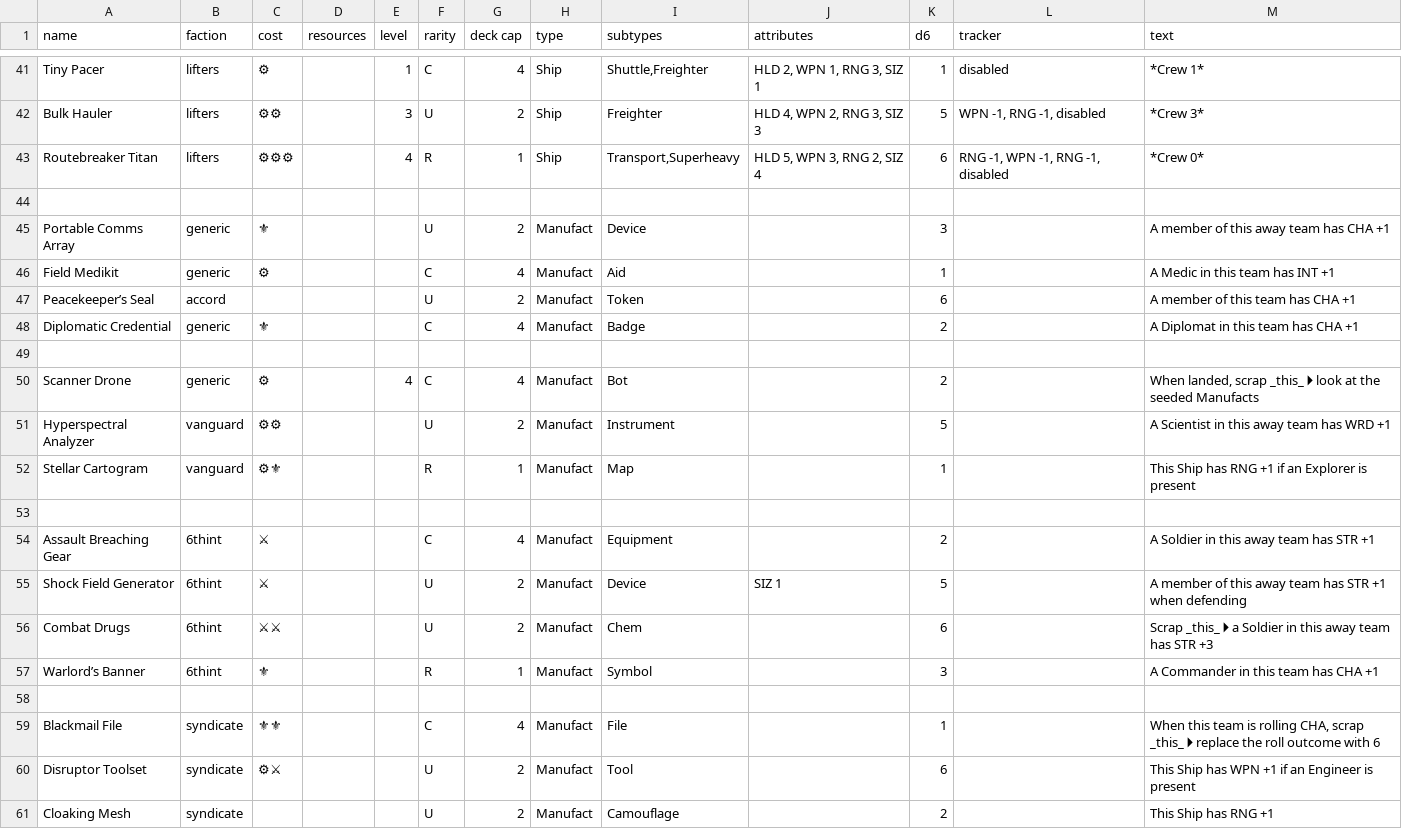
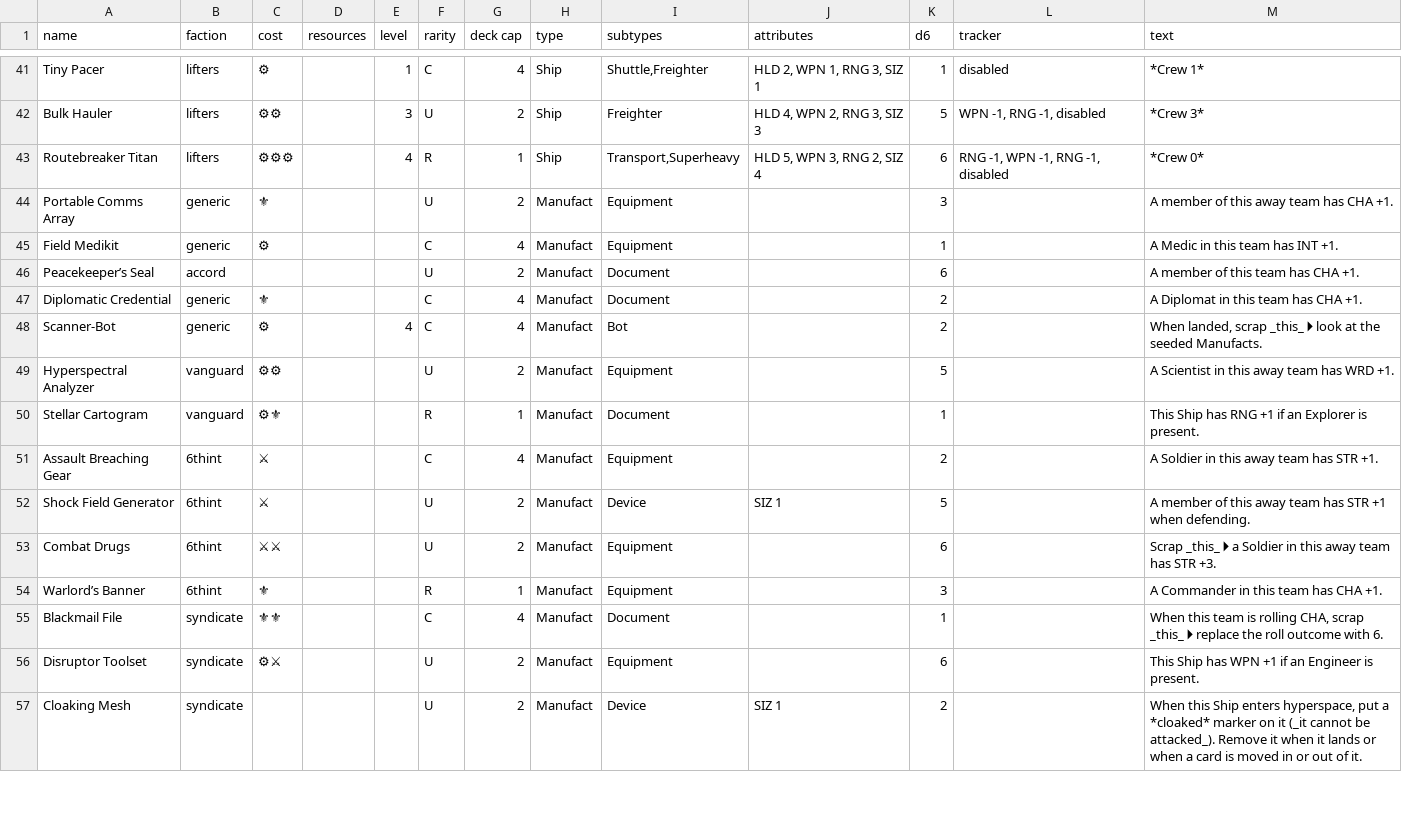
Before and after one commit to albx79/uncharted-void, a CSV file: data/cards.csv, drawn as a sheet; only a part is shown, gaps mark what is left out; removed rows and columns are numbered as before the commit, all else as after; the diff covers the shown part only; the diff names each change by its address in the sheet, - before the commit and + after, or states it on an @@ line.

Commit message:
finished cleaning manufacts

```diff
--- a/data/cards.csv
+++ b/data/cards.csv
-row 44: (empty)
-I44 (subtypes): Device
+I44 (subtypes): Equipment
-M44 (text): A member of this away team has CHA +1
+M44 (text): A member of this away team has CHA +1.
-I45 (subtypes): Aid
+I45 (subtypes): Equipment
-M45 (text): A Medic in this team has INT +1
+M45 (text): A Medic in this team has INT +1.
-I46 (subtypes): Token
+I46 (subtypes): Document
-M46 (text): A member of this team has CHA +1
+M46 (text): A member of this team has CHA +1.
-I47 (subtypes): Badge
+I47 (subtypes): Document
-M47 (text): A Diplomat in this team has CHA +1
+M47 (text): A Diplomat in this team has CHA +1.
-row 49: (empty)
-A48 (name): Scanner Drone
+A48 (name): Scanner-Bot
-M48 (text): …the seeded Manufacts
+M48 (text): …the seeded Manufacts.
-I49 (subtypes): Instrument
+I49 (subtypes): Equipment
-M49 (text): A Scientist in this away team has WRD +1
+M49 (text): A Scientist in this away team has WRD +1.
-I50 (subtypes): Map
+I50 (subtypes): Document
-M50 (text): …Explorer is present
+M50 (text): …Explorer is present.
-row 53: (empty)
-M51 (text): A Soldier in this away team has STR +1
+M51 (text): A Soldier in this away team has STR +1.
-M52 (text): …+1 when defending
+M52 (text): …+1 when defending.
-I53 (subtypes): Chem
+I53 (subtypes): Equipment
-M53 (text): …has STR +3
+M53 (text): …has STR +3.
-I54 (subtypes): Symbol
+I54 (subtypes): Equipment
-M54 (text): A Commander in this team has CHA +1
+M54 (text): A Commander in this team has CHA +1.
-row 58: (empty)
-I55 (subtypes): File
+I55 (subtypes): Document
-M55 (text): …outcome with 6
+M55 (text): …outcome with 6.
-I56 (subtypes): Tool
+I56 (subtypes): Equipment
-M56 (text): …Engineer is present
+M56 (text): …Engineer is present.
-I57 (subtypes): Camouflage
+I57 (subtypes): Device
-J57 (attributes): (empty)
+J57 (attributes): SIZ 1
-M57 (text): This Ship has RNG +1
+M57 (text): When this Ship enters hyperspace, put a *cloaked* marker on it (_it cannot be attacked_). Remove it when it lands or when a card is moved in or out of it.
```
Also changed, not shown: 3 removed rows and 23 edited cells elsewhere in this file.
